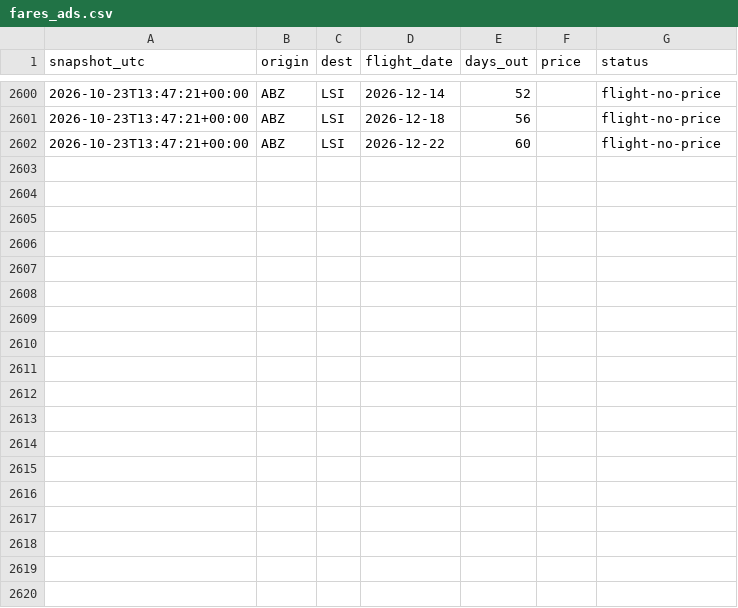
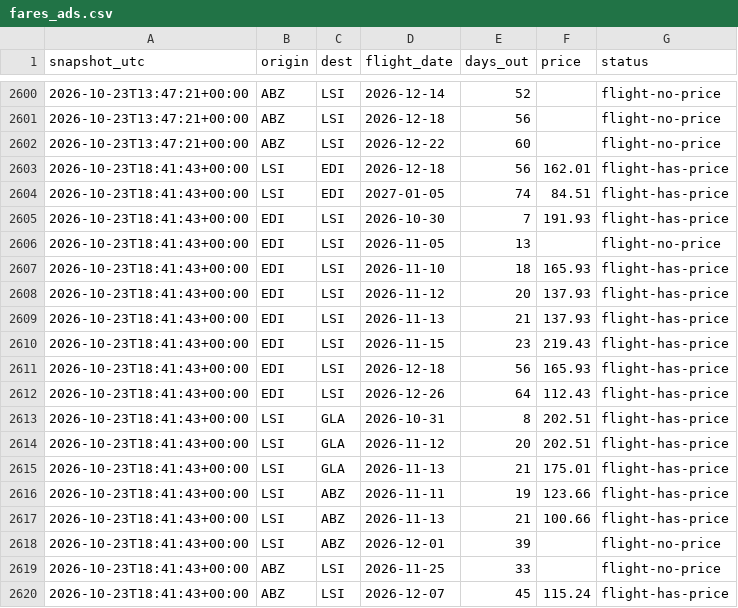
Before and after one commit to ShetlandJ/loganair-tracker, a CSV file: data/fares_ads.csv, drawn as a sheet; only a part is shown, gaps mark what is left out; the diff names each change by its address in the sheet, - before the commit and + after, or states it on an @@ line.

```diff
--- a/data/fares_ads.csv
+++ b/data/fares_ads.csv
+row 2603: 2026-10-23T18:41:43+00:00 | LSI | EDI | 2026-12-18 | 56 | 162.01 | flight-has-price
+row 2604: 2026-10-23T18:41:43+00:00 | LSI | EDI | 2027-01-05 | 74 | 84.51 | flight-has-price
+row 2605: 2026-10-23T18:41:43+00:00 | EDI | LSI | 2026-10-30 | 7 | 191.93 | flight-has-price
+row 2606: 2026-10-23T18:41:43+00:00 | EDI | LSI | 2026-11-05 | 13 |  | flight-no-price
+row 2607: 2026-10-23T18:41:43+00:00 | EDI | LSI | 2026-11-10 | 18 | 165.93 | flight-has-price
+row 2608: 2026-10-23T18:41:43+00:00 | EDI | LSI | 2026-11-12 | 20 | 137.93 | flight-has-price
+row 2609: 2026-10-23T18:41:43+00:00 | EDI | LSI | 2026-11-13 | 21 | 137.93 | flight-has-price
+row 2610: 2026-10-23T18:41:43+00:00 | EDI | LSI | 2026-11-15 | 23 | 219.43 | flight-has-price
+row 2611: 2026-10-23T18:41:43+00:00 | EDI | LSI | 2026-12-18 | 56 | 165.93 | flight-has-price
+row 2612: 2026-10-23T18:41:43+00:00 | EDI | LSI | 2026-12-26 | 64 | 112.43 | flight-has-price
+row 2613: 2026-10-23T18:41:43+00:00 | LSI | GLA | 2026-10-31 | 8 | 202.51 | flight-has-price
+row 2614: 2026-10-23T18:41:43+00:00 | LSI | GLA | 2026-11-12 | 20 | 202.51 | flight-has-price
+row 2615: 2026-10-23T18:41:43+00:00 | LSI | GLA | 2026-11-13 | 21 | 175.01 | flight-has-price
+row 2616: 2026-10-23T18:41:43+00:00 | LSI | ABZ | 2026-11-11 | 19 | 123.66 | flight-has-price
+row 2617: 2026-10-23T18:41:43+00:00 | LSI | ABZ | 2026-11-13 | 21 | 100.66 | flight-has-price
+row 2618: 2026-10-23T18:41:43+00:00 | LSI | ABZ | 2026-12-01 | 39 |  | flight-no-price
+row 2619: 2026-10-23T18:41:43+00:00 | ABZ | LSI | 2026-11-25 | 33 |  | flight-no-price
+row 2620: 2026-10-23T18:41:43+00:00 | ABZ | LSI | 2026-12-07 | 45 | 115.24 | flight-has-price
```
Also changed, not shown: data/fares.csv, data/runs.csv.
